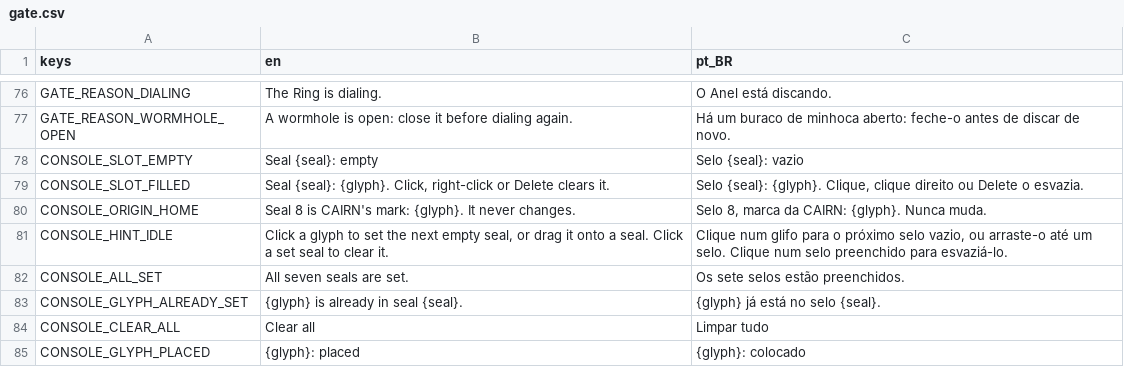
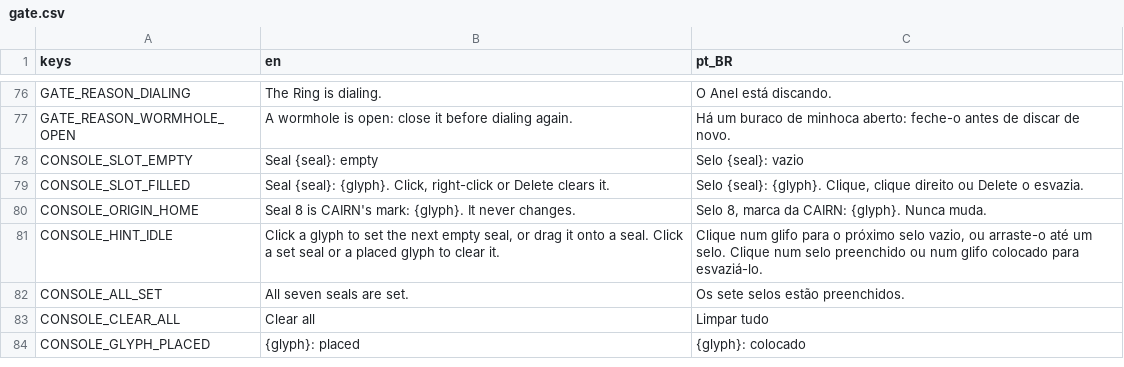
Before and after one commit to lmarcarini/StarPortal, a CSV file: localization/gate.csv, drawn as a sheet; only a part is shown, gaps mark what is left out.

```diff
--- a/localization/gate.csv
+++ b/localization/gate.csv
@@ -80,5 +80,4 @@ CONSOLE_SLOT_FILLED,"Seal {seal}: {glyph}. Click, right-click or Delete clears i
 CONSOLE_ORIGIN_HOME,Seal 8 is CAIRN's mark: {glyph}. It never changes.,"Selo 8, marca da CAIRN: {glyph}. Nunca muda."
-CONSOLE_HINT_IDLE,"Click a glyph to set the next empty seal, or drag it onto a seal. Click a set seal to clear it.","Clique num glifo para o próximo selo vazio, ou arraste-o até um selo. Clique num selo preenchido para esvaziá-lo."
+CONSOLE_HINT_IDLE,"Click a glyph to set the next empty seal, or drag it onto a seal. Click a set seal or a placed glyph to clear it.","Clique num glifo para o próximo selo vazio, ou arraste-o até um selo. Clique num selo preenchido ou num glifo colocado para esvaziá-lo."
 CONSOLE_ALL_SET,All seven seals are set.,Os sete selos estão preenchidos.
-CONSOLE_GLYPH_ALREADY_SET,{glyph} is already in seal {seal}.,{glyph} já está no selo {seal}.
 CONSOLE_CLEAR_ALL,Clear all,Limpar tudo
```
Also changed, not shown: 5 other files.
